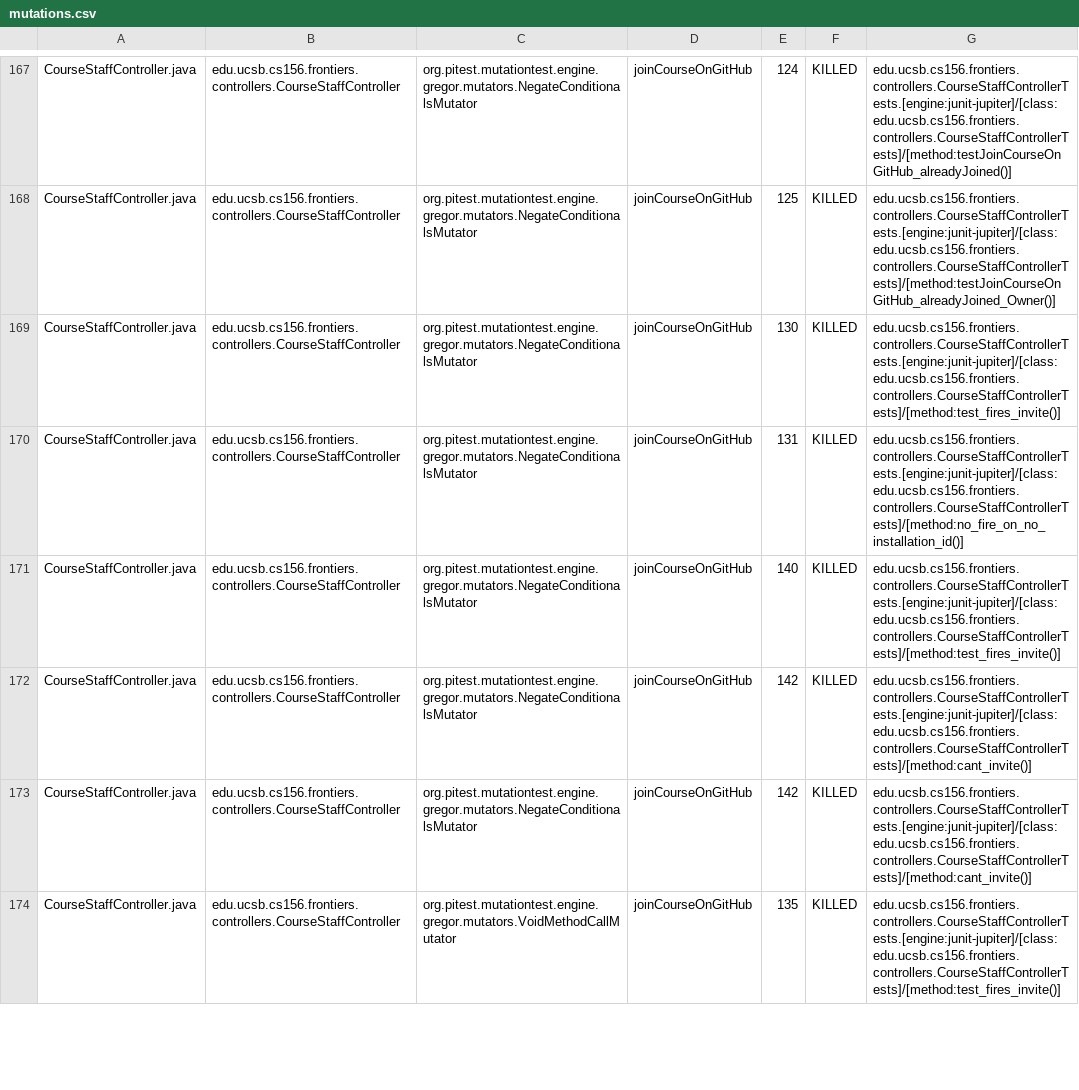
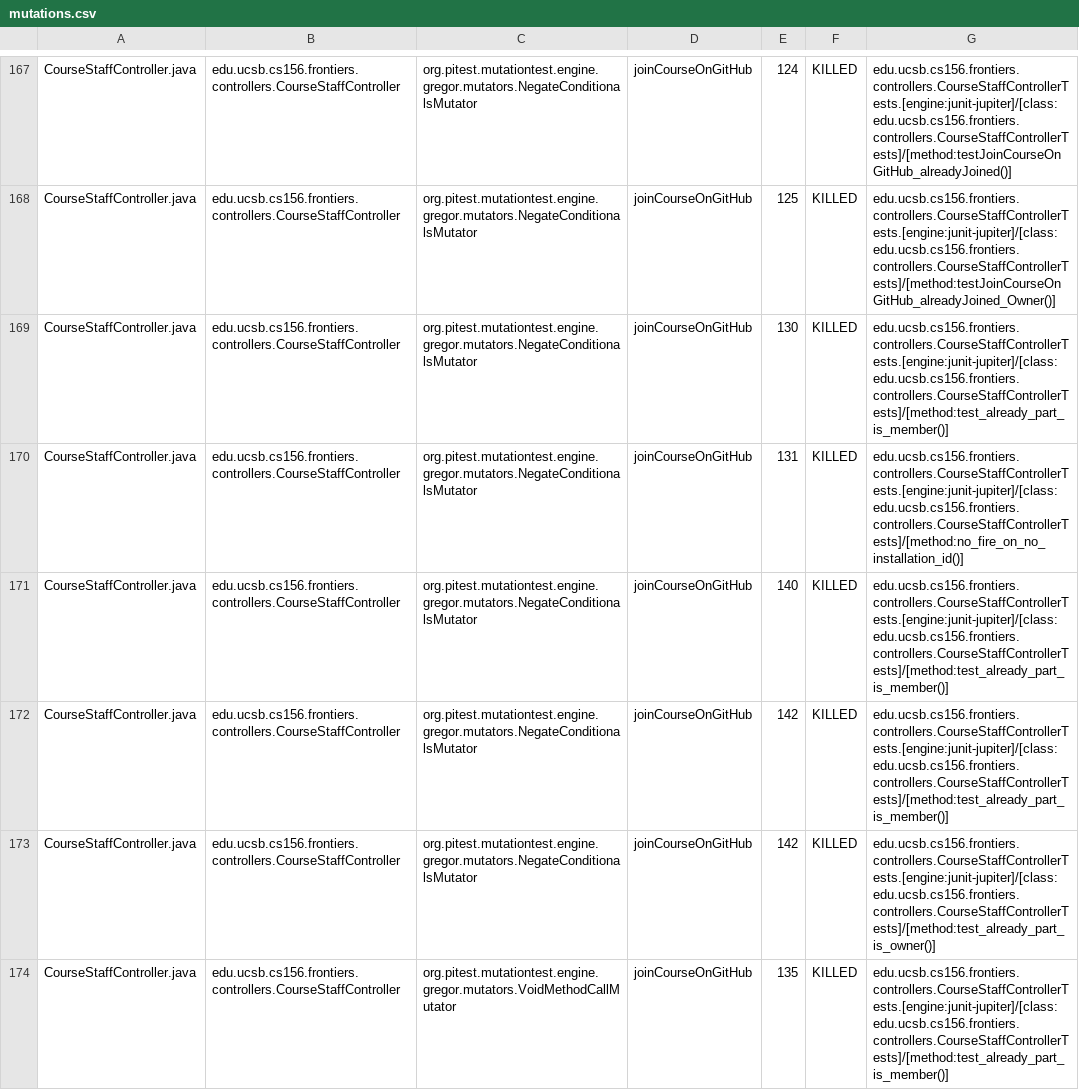
Before and after one commit to ucsb-cs156-f25/proj-frontiers-f25-12, a CSV file: prs/47/pitest/mutations.csv, drawn as a sheet; only a part is shown, gaps mark what is left out; the diff covers the shown part only.

Commit message:
Deploying to gh-pages from @ ucsb-cs156-f25/proj-frontiers-f25-12@e0fe00a01ebcaa4679524066eee7ff4c7c3ecfea 🚀

```diff
--- a/prs/47/pitest/mutations.csv
+++ b/prs/47/pitest/mutations.csv
@@ -168,7 +168,7 @@ CourseStaffController.java,edu.ucsb.cs156.frontiers.controllers.CourseStaffContr
 CourseStaffController.java,edu.ucsb.cs156.frontiers.controllers.CourseStaffController,org.pitest.mutationtest.engine.gregor.mutators.NegateConditionalsMutator,joinCourseOnGitHub,125,KILLED,edu.ucsb.cs156.frontiers.controllers.CourseStaffControllerTests.[engine:junit-jupiter]/[class:edu.ucsb.cs156.frontiers.controllers.CourseStaffControllerTests]/[method:testJoinCourseOnGitHub_alreadyJoined_Owner()]
-CourseStaffController.java,edu.ucsb.cs156.frontiers.controllers.CourseStaffController,org.pitest.mutationtest.engine.gregor.mutators.NegateConditionalsMutator,joinCourseOnGitHub,130,KILLED,edu.ucsb.cs156.frontiers.controllers.CourseStaffControllerTests.[engine:junit-jupiter]/[class:edu.ucsb.cs156.frontiers.controllers.CourseStaffControllerTests]/[method:test_fires_invite()]
+CourseStaffController.java,edu.ucsb.cs156.frontiers.controllers.CourseStaffController,org.pitest.mutationtest.engine.gregor.mutators.NegateConditionalsMutator,joinCourseOnGitHub,130,KILLED,edu.ucsb.cs156.frontiers.controllers.CourseStaffControllerTests.[engine:junit-jupiter]/[class:edu.ucsb.cs156.frontiers.controllers.CourseStaffControllerTests]/[method:test_already_part_is_member()]
 CourseStaffController.java,edu.ucsb.cs156.frontiers.controllers.CourseStaffController,org.pitest.mutationtest.engine.gregor.mutators.NegateConditionalsMutator,joinCourseOnGitHub,131,KILLED,edu.ucsb.cs156.frontiers.controllers.CourseStaffControllerTests.[engine:junit-jupiter]/[class:edu.ucsb.cs156.frontiers.controllers.CourseStaffControllerTests]/[method:no_fire_on_no_installation_id()]
-CourseStaffController.java,edu.ucsb.cs156.frontiers.controllers.CourseStaffController,org.pitest.mutationtest.engine.gregor.mutators.NegateConditionalsMutator,joinCourseOnGitHub,140,KILLED,edu.ucsb.cs156.frontiers.controllers.CourseStaffControllerTests.[engine:junit-jupiter]/[class:edu.ucsb.cs156.frontiers.controllers.CourseStaffControllerTests]/[method:test_fires_invite()]
-CourseStaffController.java,edu.ucsb.cs156.frontiers.controllers.CourseStaffController,org.pitest.mutationtest.engine.gregor.mutators.NegateConditionalsMutator,joinCourseOnGitHub,142,KILLED,edu.ucsb.cs156.frontiers.controllers.CourseStaffControllerTests.[engine:junit-jupiter]/[class:edu.ucsb.cs156.frontiers.controllers.CourseStaffControllerTests]/[method:cant_invite()]
-CourseStaffController.java,edu.ucsb.cs156.frontiers.controllers.CourseStaffController,org.pitest.mutationtest.engine.gregor.mutators.NegateConditionalsMutator,joinCourseOnGitHub,142,KILLED,edu.ucsb.cs156.frontiers.controllers.CourseStaffControllerTests.[engine:junit-jupiter]/[class:edu.ucsb.cs156.frontiers.controllers.CourseStaffControllerTests]/[method:cant_invite()]
-CourseStaffController.java,edu.ucsb.cs156.frontiers.controllers.CourseStaffController,org.pitest.mutationtest.engine.gregor.mutators.VoidMethodCallMutator,joinCourseOnGitHub,135,KILLED,edu.ucsb.cs156.frontiers.controllers.CourseStaffControllerTests.[engine:junit-jupiter]/[class:edu.ucsb.cs156.frontiers.controllers.CourseStaffControllerTests]/[method:test_fires_invite()]
+CourseStaffController.java,edu.ucsb.cs156.frontiers.controllers.CourseStaffController,org.pitest.mutationtest.engine.gregor.mutators.NegateConditionalsMutator,joinCourseOnGitHub,140,KILLED,edu.ucsb.cs156.frontiers.controllers.CourseStaffControllerTests.[engine:junit-jupiter]/[class:edu.ucsb.cs156.frontiers.controllers.CourseStaffControllerTests]/[method:test_already_part_is_member()]
+CourseStaffController.java,edu.ucsb.cs156.frontiers.controllers.CourseStaffController,org.pitest.mutationtest.engine.gregor.mutators.NegateConditionalsMutator,joinCourseOnGitHub,142,KILLED,edu.ucsb.cs156.frontiers.controllers.CourseStaffControllerTests.[engine:junit-jupiter]/[class:edu.ucsb.cs156.frontiers.controllers.CourseStaffControllerTests]/[method:test_already_part_is_member()]
+CourseStaffController.java,edu.ucsb.cs156.frontiers.controllers.CourseStaffController,org.pitest.mutationtest.engine.gregor.mutators.NegateConditionalsMutator,joinCourseOnGitHub,142,KILLED,edu.ucsb.cs156.frontiers.controllers.CourseStaffControllerTests.[engine:junit-jupiter]/[class:edu.ucsb.cs156.frontiers.controllers.CourseStaffControllerTests]/[method:test_already_part_is_owner()]
+CourseStaffController.java,edu.ucsb.cs156.frontiers.controllers.CourseStaffController,org.pitest.mutationtest.engine.gregor.mutators.VoidMethodCallMutator,joinCourseOnGitHub,135,KILLED,edu.ucsb.cs156.frontiers.controllers.CourseStaffControllerTests.[engine:junit-jupiter]/[class:edu.ucsb.cs156.frontiers.controllers.CourseStaffControllerTests]/[method:test_already_part_is_member()]
```
Also changed, not shown: 61 edited cells elsewhere in this file, 54 other files.
